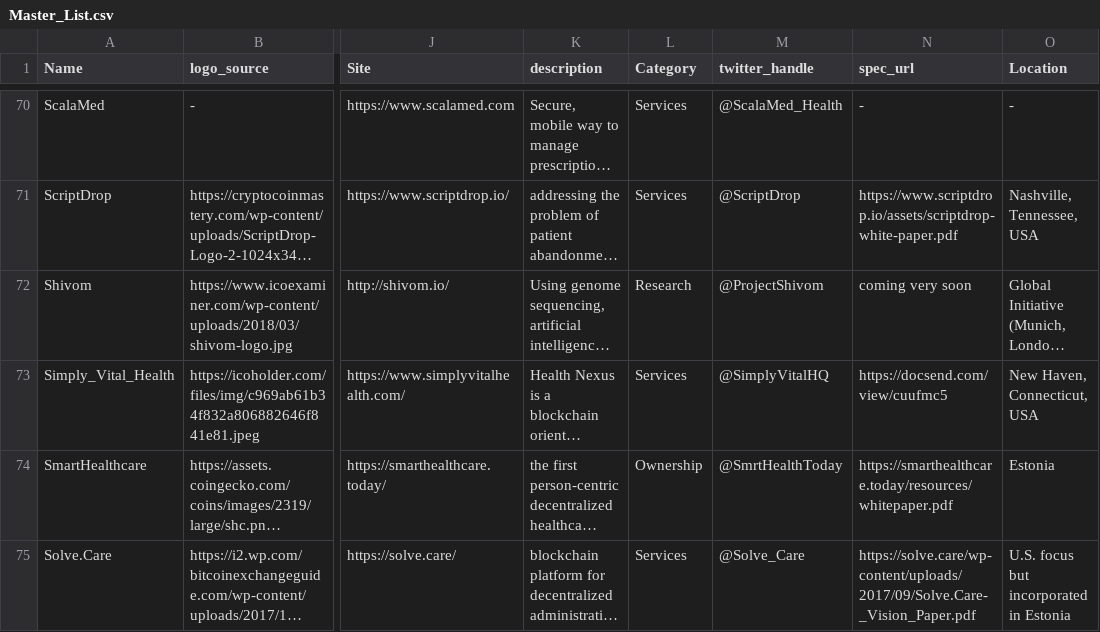
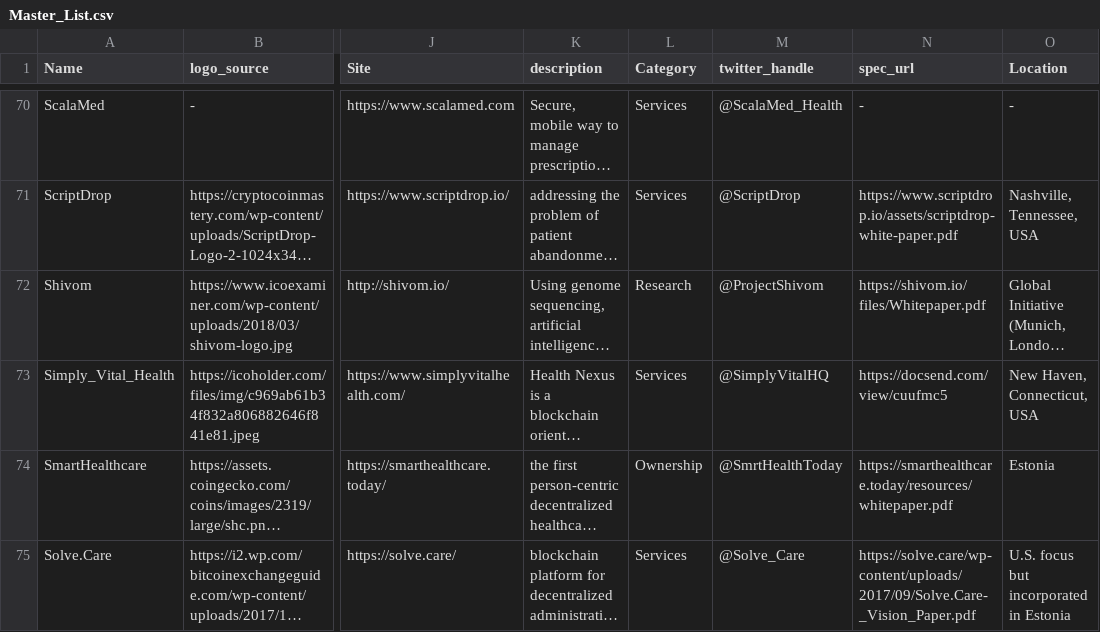
Before and after one commit to JRScelza/not_blockchain_related, a CSV file: Master_List.csv, drawn as a sheet; only a part is shown, gaps mark what is left out; long unchanged cells end in …; the diff names each change by its address in the sheet, - before the commit and + after, or states it on an @@ line.

```diff
--- a/Master_List.csv
+++ b/Master_List.csv
-N72 (spec_url): coming very soon
+N72 (spec_url): https://shivom.io/files/Whitepaper.pdf
```
Also changed, not shown: 3 other files.
